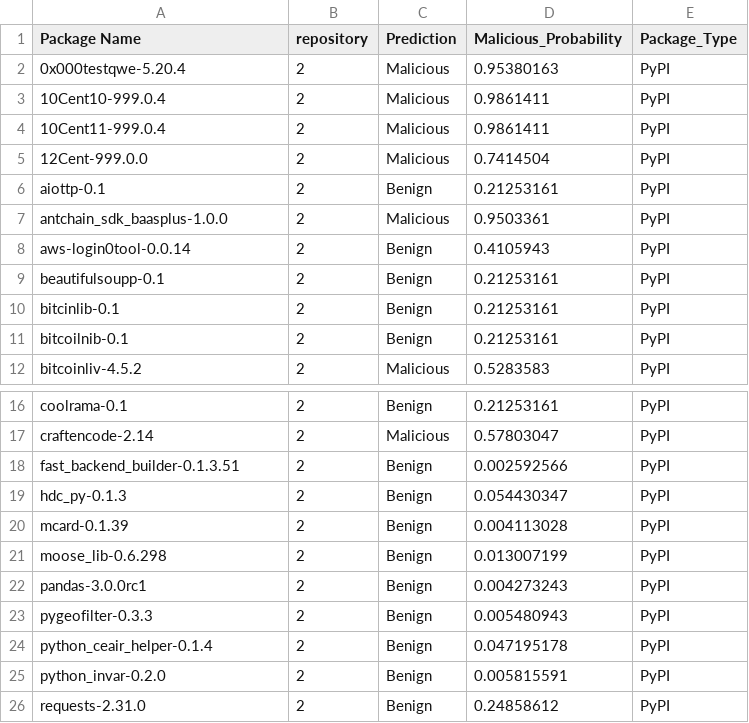
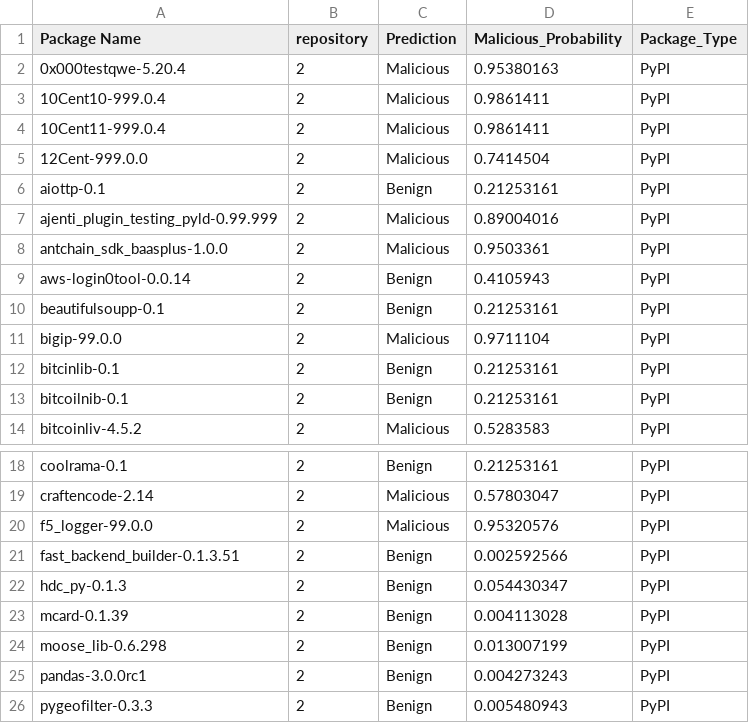
Before and after one commit to dwk-hng/NT521_Project, a CSV file: scripts/results/Py_Monolanguage_XGBoost_2025-12-10-14_43_29_results.csv, drawn as a sheet; only a part is shown, gaps mark what is left out; the shorter side is filled out with more unchanged rows; the diff names each change by its address in the sheet, - before the commit and + after, or states it on an @@ line.

```diff
--- a/scripts/results/Py_Monolanguage_XGBoost_2025-12-10-14_43_29_results.csv
+++ b/scripts/results/Py_Monolanguage_XGBoost_2025-12-10-14_43_29_results.csv
+row 7: ajenti_plugin_testing_pyld-0.99.999 | 2 | Malicious | 0.89004016 | PyPI
+row 11: bigip-99.0.0 | 2 | Malicious | 0.9711104 | PyPI
+row 20: f5_logger-99.0.0 | 2 | Malicious | 0.95320576 | PyPI
```
Also changed, not shown: scripts/feature_extraction/pypi_feature_extracted.csv, scripts/results/CrossLanguage_DT_2025-12-08-19_11_33_results.csv, 5 other files.
